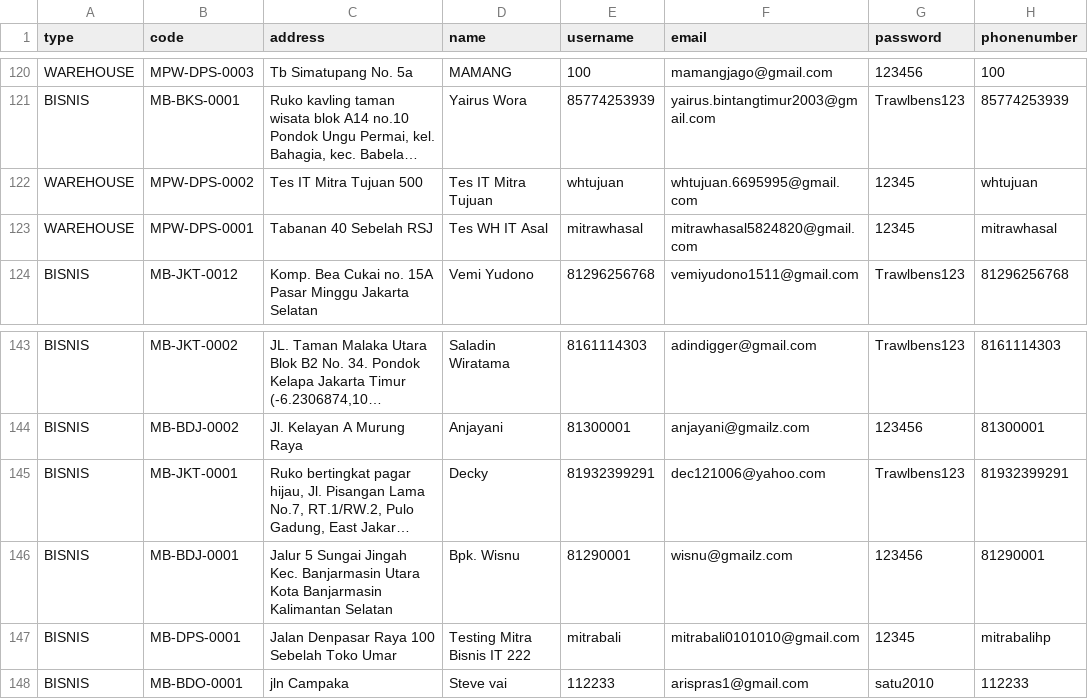
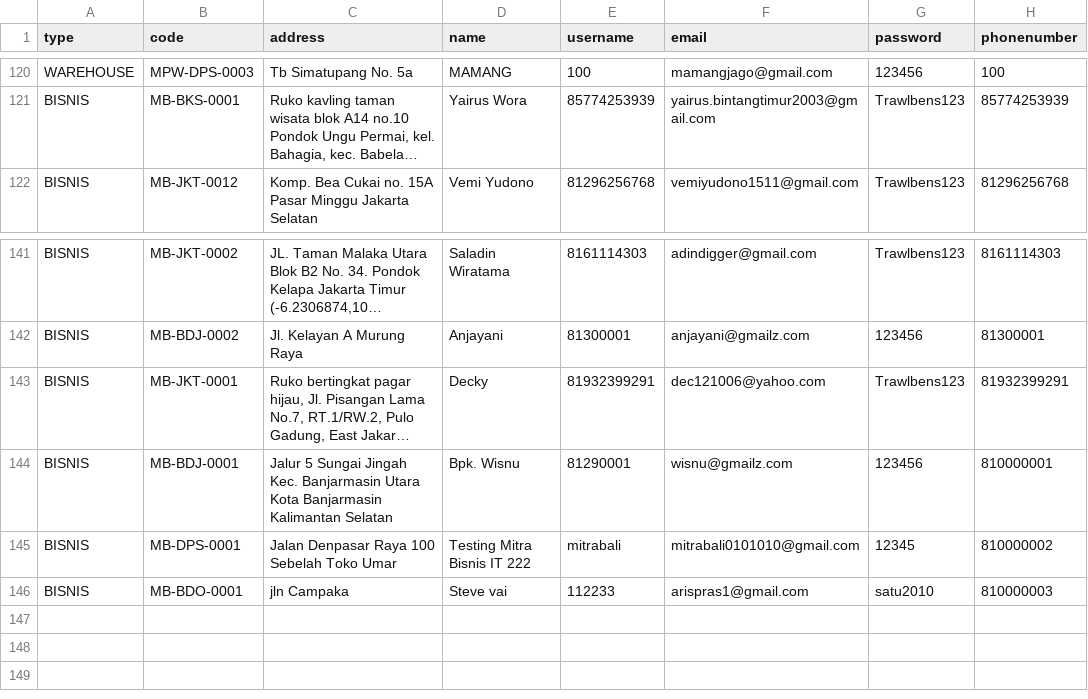
Before and after one commit to ciwanridwan/troben-v1, a CSV file: database/seeders/data/partner.csv, drawn as a sheet; only a part is shown, gaps mark what is left out; long unchanged cells end in …; removed rows and columns are numbered as before the commit, all else as after; the diff names each change by its address in the sheet, - before the commit and + after, or states it on an @@ line.

Commit message:
refine partner table seeder

```diff
--- a/database/seeders/data/partner.csv
+++ b/database/seeders/data/partner.csv
-row 122: WAREHOUSE | MPW-DPS-0002 | Tes IT Mitra Tujuan 500 | Tes IT Mitra Tujuan | whtujuan | whtujuan.6695995@gmail.com | 12345 | whtujuan
-row 123: WAREHOUSE | MPW-DPS-0001 | Tabanan 40 Sebelah RSJ | Tes WH IT Asal | mitrawhasal | mitrawhasal5824820@gmail.com | 12345 | mitrawhasal
-H144 (phonenumber): 81290001
+H144 (phonenumber): 810000001
-H145 (phonenumber): mitrabalihp
+H145 (phonenumber): 810000002
-H146 (phonenumber): 112233
+H146 (phonenumber): 810000003
```
Also changed, not shown: 11 other files.
